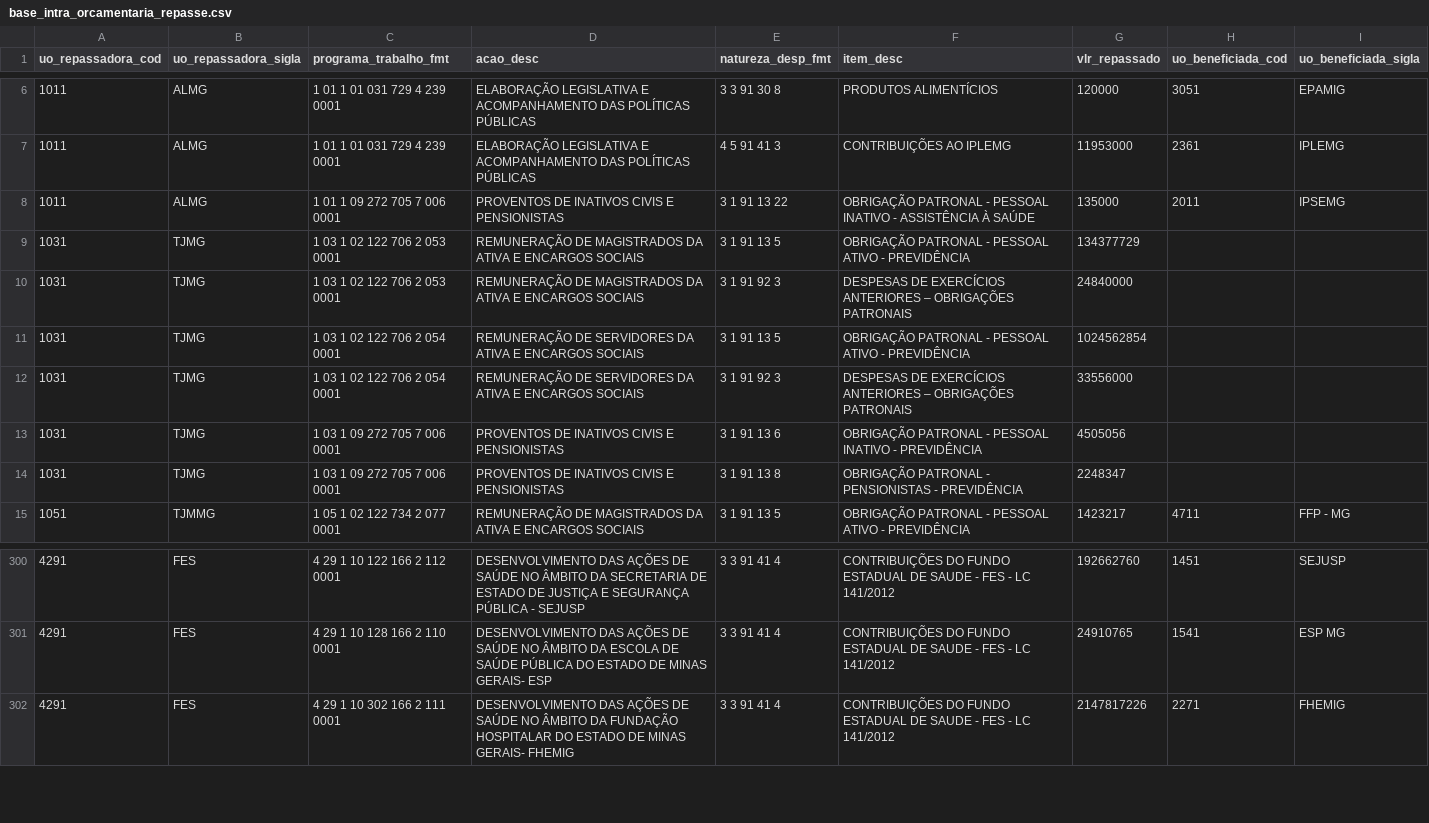
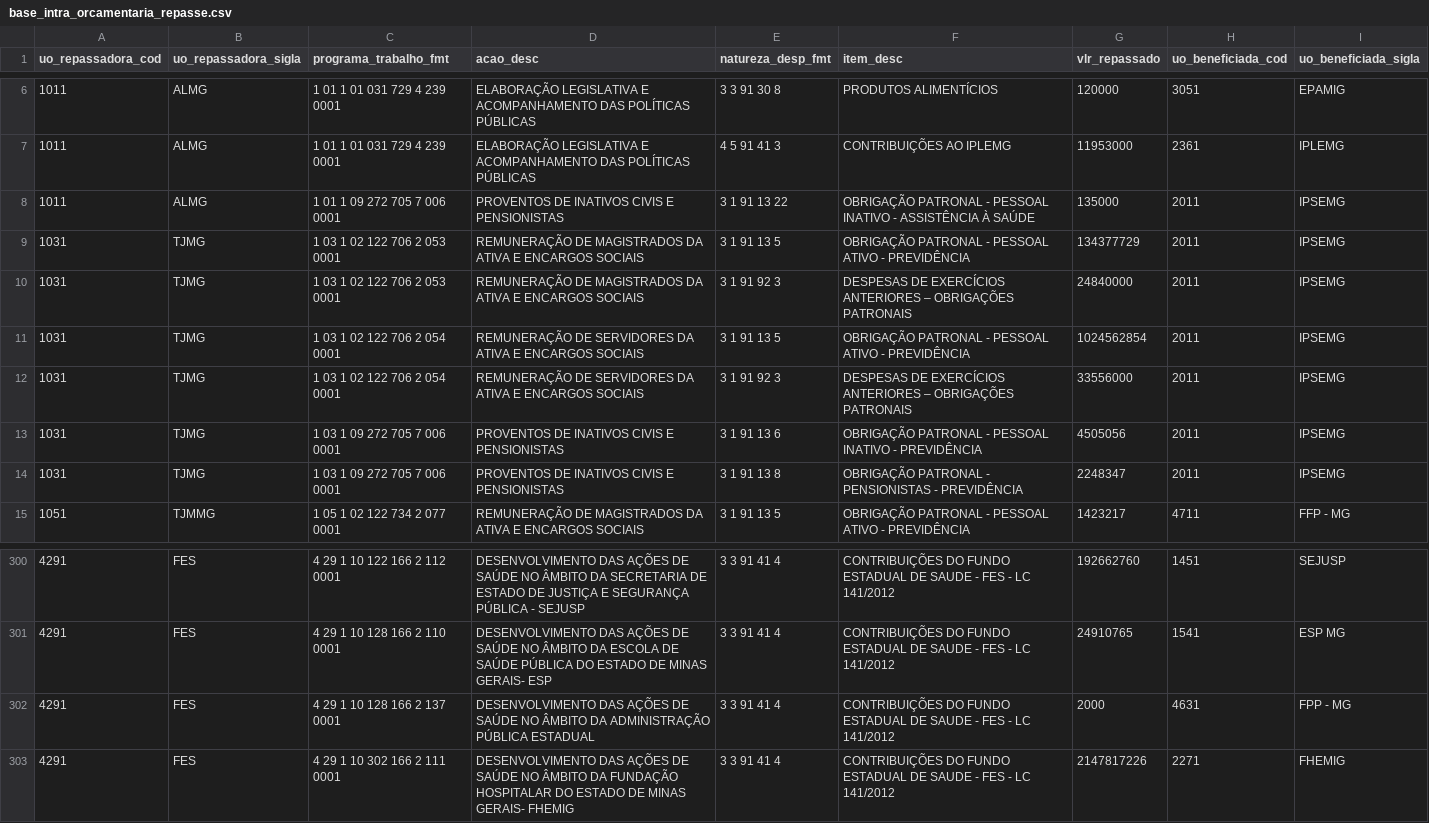
Before and after one commit to splor-mg/dados-sisor-2026, a CSV file: data/base_intra_orcamentaria_repasse.csv, drawn as a sheet; only a part is shown, gaps mark what is left out.

```diff
--- a/data/base_intra_orcamentaria_repasse.csv
+++ b/data/base_intra_orcamentaria_repasse.csv
@@ -8,8 +8,8 @@ uo_repassadora_cod,uo_repassadora_sigla,programa_trabalho_fmt,acao_desc,natureza
 1011,ALMG,1 01 1 09 272 705 7 006 0001,PROVENTOS DE INATIVOS CIVIS E PENSIONISTAS,3 1 91 13 22,OBRIGAÇÃO PATRONAL - PESSOAL INATIVO - ASSISTÊNCIA À SAÚDE,135000,2011,IPSEMG
-1031,TJMG,1 03 1 02 122 706 2 053 0001,REMUNERAÇÃO DE MAGISTRADOS DA ATIVA E ENCARGOS SOCIAIS,3 1 91 13 5,OBRIGAÇÃO PATRONAL - PESSOAL ATIVO - PREVIDÊNCIA,134377729,,
-1031,TJMG,1 03 1 02 122 706 2 053 0001,REMUNERAÇÃO DE MAGISTRADOS DA ATIVA E ENCARGOS SOCIAIS,3 1 91 92 3,DESPESAS DE EXERCÍCIOS ANTERIORES – OBRIGAÇÕES PATRONAIS,24840000,,
-1031,TJMG,1 03 1 02 122 706 2 054 0001,REMUNERAÇÃO DE SERVIDORES DA ATIVA E ENCARGOS SOCIAIS,3 1 91 13 5,OBRIGAÇÃO PATRONAL - PESSOAL ATIVO - PREVIDÊNCIA,1024562854,,
-1031,TJMG,1 03 1 02 122 706 2 054 0001,REMUNERAÇÃO DE SERVIDORES DA ATIVA E ENCARGOS SOCIAIS,3 1 91 92 3,DESPESAS DE EXERCÍCIOS ANTERIORES – OBRIGAÇÕES PATRONAIS,33556000,,
-1031,TJMG,1 03 1 09 272 705 7 006 0001,PROVENTOS DE INATIVOS CIVIS E PENSIONISTAS,3 1 91 13 6,OBRIGAÇÃO PATRONAL - PESSOAL INATIVO - PREVIDÊNCIA,4505056,,
-1031,TJMG,1 03 1 09 272 705 7 006 0001,PROVENTOS DE INATIVOS CIVIS E PENSIONISTAS,3 1 91 13 8,OBRIGAÇÃO PATRONAL - PENSIONISTAS - PREVIDÊNCIA,2248347,,
+1031,TJMG,1 03 1 02 122 706 2 053 0001,REMUNERAÇÃO DE MAGISTRADOS DA ATIVA E ENCARGOS SOCIAIS,3 1 91 13 5,OBRIGAÇÃO PATRONAL - PESSOAL ATIVO - PREVIDÊNCIA,134377729,2011,IPSEMG
+1031,TJMG,1 03 1 02 122 706 2 053 0001,REMUNERAÇÃO DE MAGISTRADOS DA ATIVA E ENCARGOS SOCIAIS,3 1 91 92 3,DESPESAS DE EXERCÍCIOS ANTERIORES – OBRIGAÇÕES PATRONAIS,24840000,2011,IPSEMG
+1031,TJMG,1 03 1 02 122 706 2 054 0001,REMUNERAÇÃO DE SERVIDORES DA ATIVA E ENCARGOS SOCIAIS,3 1 91 13 5,OBRIGAÇÃO PATRONAL - PESSOAL ATIVO - PREVIDÊNCIA,1024562854,2011,IPSEMG
+1031,TJMG,1 03 1 02 122 706 2 054 0001,REMUNERAÇÃO DE SERVIDORES DA ATIVA E ENCARGOS SOCIAIS,3 1 91 92 3,DESPESAS DE EXERCÍCIOS ANTERIORES – OBRIGAÇÕES PATRONAIS,33556000,2011,IPSEMG
+1031,TJMG,1 03 1 09 272 705 7 006 0001,PROVENTOS DE INATIVOS CIVIS E PENSIONISTAS,3 1 91 13 6,OBRIGAÇÃO PATRONAL - PESSOAL INATIVO - PREVIDÊNCIA,4505056,2011,IPSEMG
+1031,TJMG,1 03 1 09 272 705 7 006 0001,PROVENTOS DE INATIVOS CIVIS E PENSIONISTAS,3 1 91 13 8,OBRIGAÇÃO PATRONAL - PENSIONISTAS - PREVIDÊNCIA,2248347,2011,IPSEMG
 1051,TJMMG,1 05 1 02 122 734 2 077 0001,REMUNERAÇÃO DE MAGISTRADOS DA ATIVA E ENCARGOS SOCIAIS,3 1 91 13 5,OBRIGAÇÃO PATRONAL - PESSOAL ATIVO - PREVIDÊNCIA,1423217,4711,FFP - MG
@@ -301,2 +301,3 @@ uo_repassadora_cod,uo_repassadora_sigla,programa_trabalho_fmt,acao_desc,natureza
 4291,FES,4 29 1 10 128 166 2 110 0001,DESENVOLVIMENTO DAS AÇÕES DE SAÚDE NO ÂMBITO DA ESCOLA DE SAÚDE PÚBLICA DO ESTADO DE MINAS GERAIS- ESP,3 3 91 41 4,CONTRIBUIÇÕES DO FUNDO ESTADUAL DE SAUDE - FES - LC 141/2012,24910765,1541,ESP MG
+4291,FES,4 29 1 10 128 166 2 137 0001,DESENVOLVIMENTO DAS AÇÕES DE SAÚDE NO ÂMBITO DA ADMINISTRAÇÃO PÚBLICA ESTADUAL,3 3 91 41 4,CONTRIBUIÇÕES DO FUNDO ESTADUAL DE SAUDE - FES - LC 141/2012,2000,4631,FPP - MG
 4291,FES,4 29 1 10 302 166 2 111 0001,DESENVOLVIMENTO DAS AÇÕES DE SAÚDE NO ÂMBITO DA FUNDAÇÃO HOSPITALAR DO ESTADO DE MINAS GERAIS- FHEMIG,3 3 91 41 4,CONTRIBUIÇÕES DO FUNDO ESTADUAL DE SAUDE - FES - LC 141/2012,2147817226,2271,FHEMIG
```
Also changed, not shown: data/base_categoria_pessoal.csv, data/base_detalhamento_obras.csv, 22 other files.
